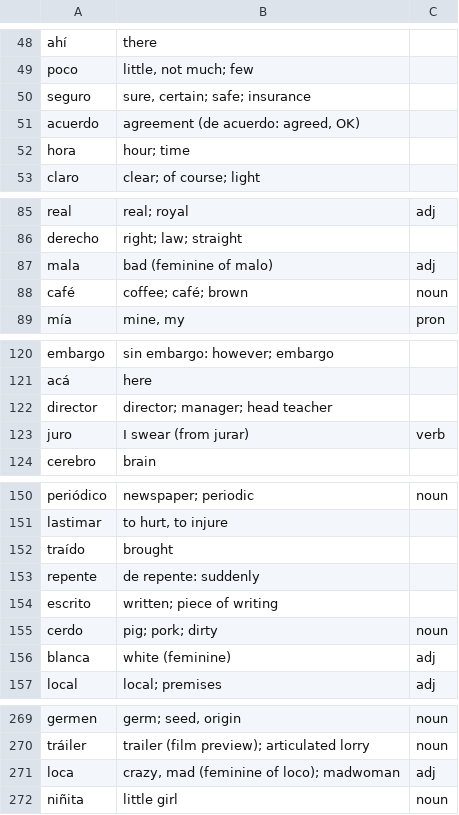
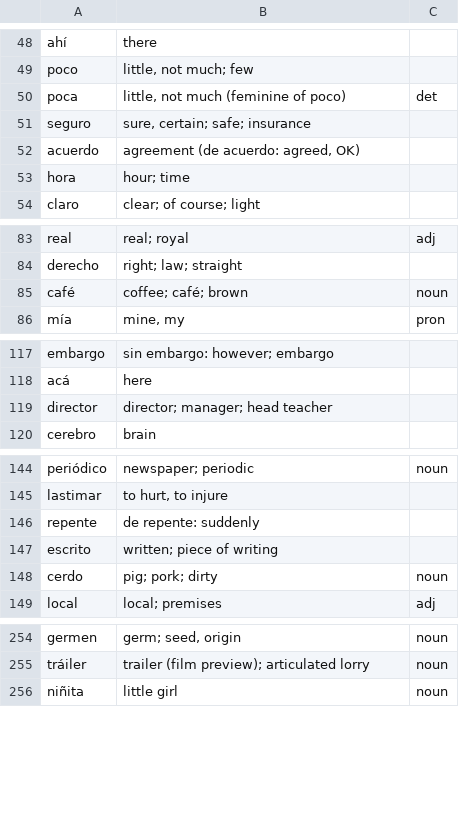
Before and after one commit to Tazwinator/Tilde, a TSV file: crates/tilde-pipeline/curation/glosses.tsv, drawn as a sheet; only a part is shown, gaps mark what is left out; the diff covers the shown part only.

```diff
--- a/crates/tilde-pipeline/curation/glosses.tsv
+++ b/crates/tilde-pipeline/curation/glosses.tsv
@@ -49,2 +49,3 @@ ahí	there
 poco	little, not much; few
+poca	little, not much (feminine of poco)	det
 seguro	sure, certain; safe; insurance
@@ -86,3 +84,2 @@ real	real; royal	adj
 derecho	right; law; straight
-mala	bad (feminine of malo)	adj
 café	coffee; café; brown	noun
@@ -122,3 +119,2 @@ acá	here
 director	director; manager; head teacher
-juro	I swear (from jurar)	verb
 cerebro	brain
@@ -151,3 +145,2 @@ periódico	newspaper; periodic	noun
 lastimar	to hurt, to injure
-traído	brought
 repente	de repente: suddenly
@@ -155,3 +148,2 @@ escrito	written; piece of writing
 cerdo	pig; pork; dirty	noun
-blanca	white (feminine)	adj
 local	local; premises	adj
@@ -270,3 +255,2 @@ germen	germ; seed, origin	noun
 tráiler	trailer (film preview); articulated lorry	noun
-loca	crazy, mad (feminine of loco); madwoman	adj
 niñita	little girl	noun
```
Also changed, not shown: 12 removed rows and 2 edited cells elsewhere in this file, 2 other files.
